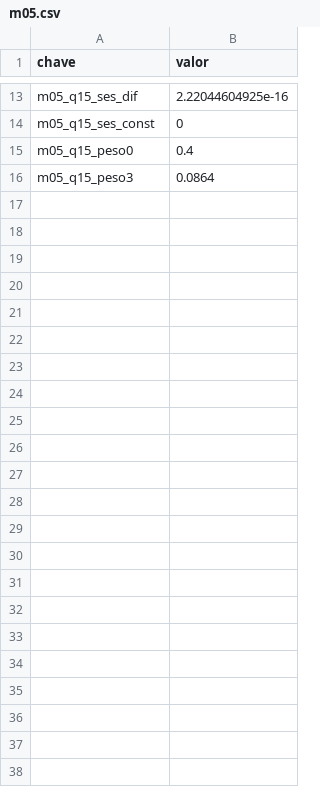
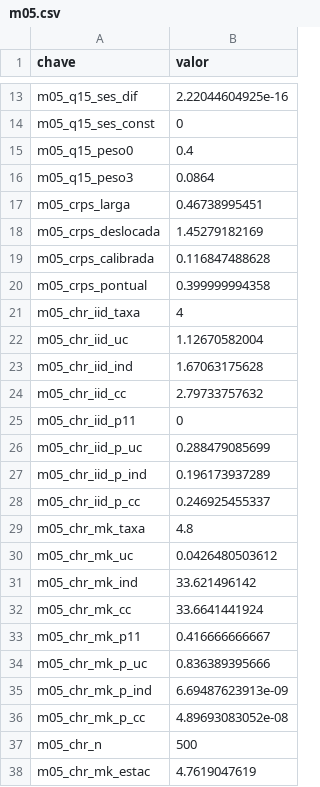
Before and after one commit to fcarva/series-temporais, a CSV file: resultados/m05.csv, drawn as a sheet; only a part is shown, gaps mark what is left out.

```diff
--- a/resultados/m05.csv
+++ b/resultados/m05.csv
@@ -16 +16,23 @@ m05_q15_peso0,          0.4
 m05_q15_peso3,       0.0864
+m05_crps_larga,0.46738995451
+m05_crps_deslocada,1.45279182169
+m05_crps_calibrada,0.116847488628
+m05_crps_pontual,0.399999994358
+m05_chr_iid_taxa,            4
+m05_chr_iid_uc,1.12670582004
+m05_chr_iid_ind,1.67063175628
+m05_chr_iid_cc,2.79733757632
+m05_chr_iid_p11,            0
+m05_chr_iid_p_uc,0.288479085699
+m05_chr_iid_p_ind,0.196173937289
+m05_chr_iid_p_cc,0.246925455337
+m05_chr_mk_taxa,          4.8
+m05_chr_mk_uc,0.0426480503612
+m05_chr_mk_ind, 33.621496142
+m05_chr_mk_cc,33.6641441924
+m05_chr_mk_p11,0.416666666667
+m05_chr_mk_p_uc,0.836389395666
+m05_chr_mk_p_ind,6.69487623913e-09
+m05_chr_mk_p_cc,4.89693083052e-08
+m05_chr_n,          500
+m05_chr_mk_estac, 4.7619047619
```
Also changed, not shown: 2 other files.
